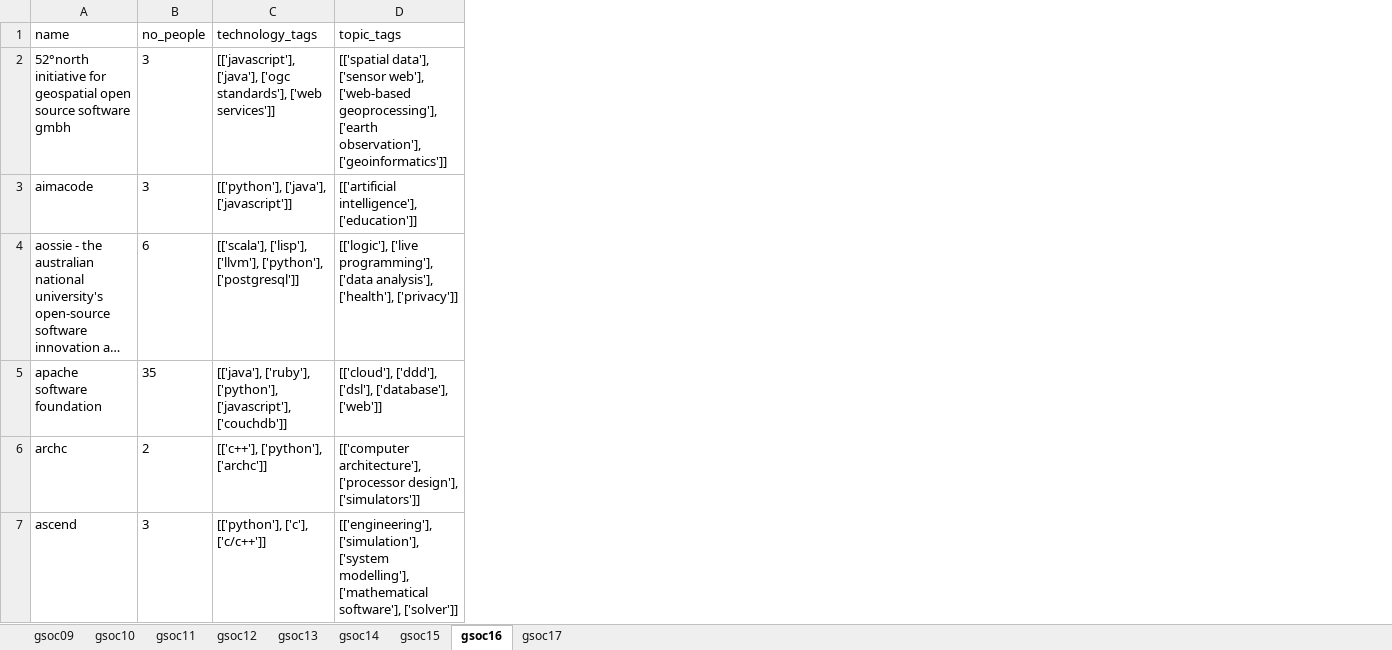
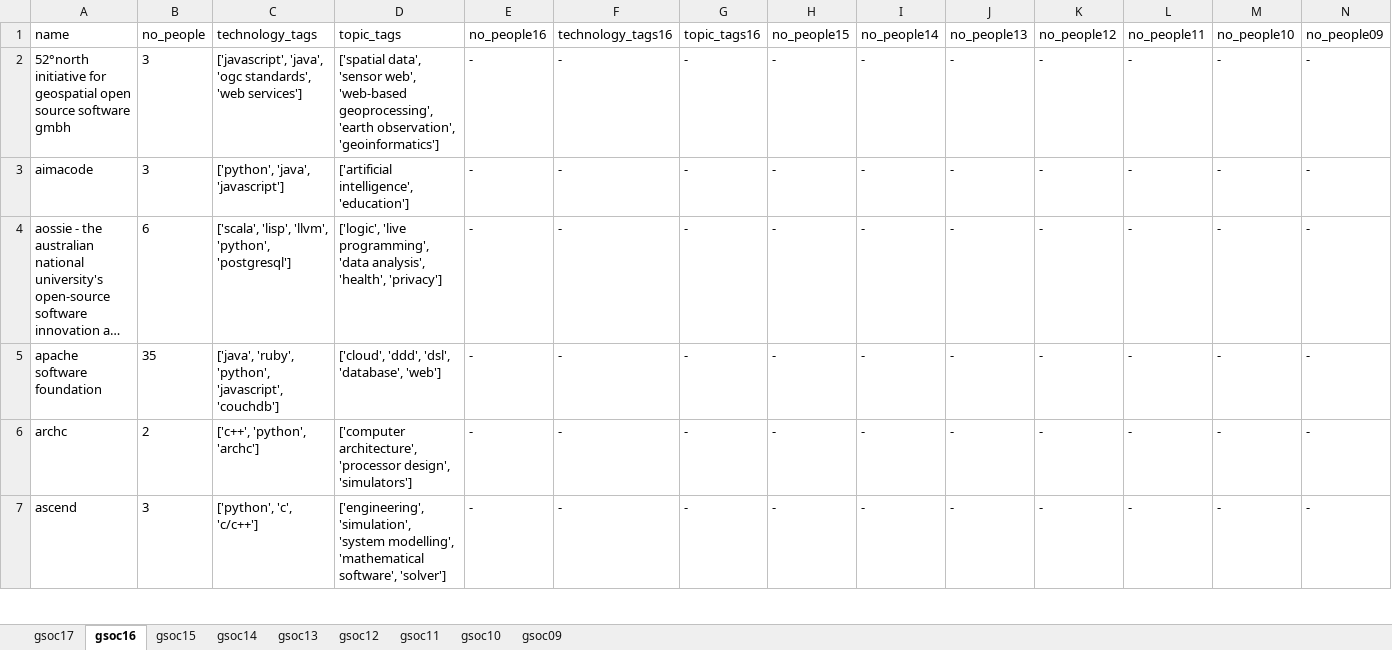
Before and after one commit to cheese-cracker/utility-scripts, an Excel workbook: GSoC-Data-Extractor/GSoC_Combined.xlsx, sheet gsoc16, drawn as a sheet; only a part is shown; long unchanged cells end in …; values as stored, in another font and other column widths than the file's, no borders; the diff covers the shown part only; the diff names each change by its address in the sheet, - before the commit and + after, or states it on an @@ line.

Commit message:
Update: Excel Sheet and edit jsonExcelerate

```diff
--- a/GSoC-Data-Extractor/GSoC_Combined.xlsx (sheet gsoc16)
+++ b/GSoC-Data-Extractor/GSoC_Combined.xlsx (sheet gsoc16)
@@ sheet tab order changed: gsoc17 | gsoc16 | gsoc15 | gsoc14 | gsoc13 | gsoc12 | gsoc11 | gsoc10 | gsoc09 @@
+column E (no_people16), rows 2-7: all -
+column F (technology_tags16), rows 2-7: all -
+column G (topic_tags16), rows 2-7: all -
+column H (no_people15), rows 2-7: all -
+column I (no_people14), rows 2-7: all -
+column J (no_people13), rows 2-7: all -
+column K (no_people12), rows 2-7: all -
+column L (no_people11), rows 2-7: all -
+column M (no_people10), rows 2-7: all -
+column N (no_people09), rows 2-7: all -
-C2 (technology_tags): [['javascript'], ['java'], ['ogc standards'], ['web services']]
+C2 (technology_tags): ['javascript', 'java', 'ogc standards', 'web services']
-D2 (topic_tags): [['spatial data'], ['sensor web'], ['web-based geoprocessing'], ['earth observation'], ['geoinformatics']]
+D2 (topic_tags): ['spatial data', 'sensor web', 'web-based geoprocessing', 'earth observation', 'geoinformatics']
-C3 (technology_tags): [['python'], ['java'], ['javascript']]
+C3 (technology_tags): ['python', 'java', 'javascript']
-D3 (topic_tags): [['artificial intelligence'], ['education']]
+D3 (topic_tags): ['artificial intelligence', 'education']
-C4 (technology_tags): [['scala'], ['lisp'], ['llvm'], ['python'], ['postgresql']]
+C4 (technology_tags): ['scala', 'lisp', 'llvm', 'python', 'postgresql']
-D4 (topic_tags): [['logic'], ['live programming'], ['data analysis'], ['health'], ['privacy']]
+D4 (topic_tags): ['logic', 'live programming', 'data analysis', 'health', 'privacy']
-C5 (technology_tags): [['java'], ['ruby'], ['python'], ['javascript'], ['couchdb']]
+C5 (technology_tags): ['java', 'ruby', 'python', 'javascript', 'couchdb']
-D5 (topic_tags): [['cloud'], ['ddd'], ['dsl'], ['database'], ['web']]
+D5 (topic_tags): ['cloud', 'ddd', 'dsl', 'database', 'web']
-C6 (technology_tags): [['c++'], ['python'], ['archc']]
+C6 (technology_tags): ['c++', 'python', 'archc']
-D6 (topic_tags): [['computer architecture'], ['processor design'], ['simulators']]
+D6 (topic_tags): ['computer architecture', 'processor design', 'simulators']
-C7 (technology_tags): [['python'], ['c'], ['c/c++']]
+C7 (technology_tags): ['python', 'c', 'c/c++']
-D7 (topic_tags): [['engineering'], ['simulation'], ['system modelling'], ['mathematical software'], ['solver']]
+D7 (topic_tags): ['engineering', 'simulation', 'system modelling', 'mathematical software', 'solver']
```
Also changed, not shown: 344 edited cells elsewhere in this sheet, sheet gsoc17, sheet gsoc15, sheet gsoc09, sheet gsoc10, sheet gsoc13, sheet gsoc11, 2 more sheets, 1 other file.
